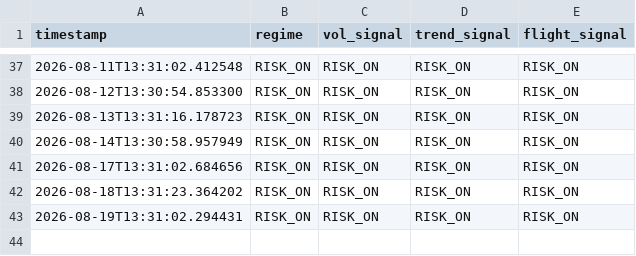
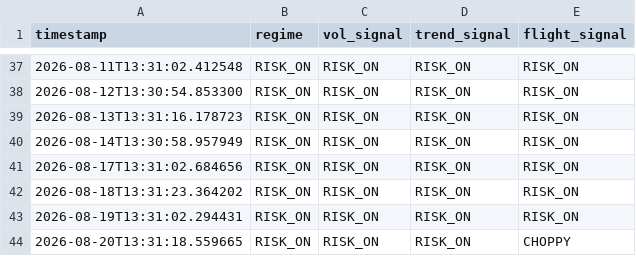
Before and after one commit to Tyler-Morton/BeatTheComp, a CSV file: regime_log.csv, drawn as a sheet; only a part is shown, gaps mark what is left out.

```diff
--- a/regime_log.csv
+++ b/regime_log.csv
@@ -43 +43,2 @@ timestamp,regime,vol_signal,trend_signal,flight_signal
 2026-08-19T13:31:02.294431,RISK_ON,RISK_ON,RISK_ON,RISK_ON
+2026-08-20T13:31:18.559665,RISK_ON,RISK_ON,RISK_ON,CHOPPY
```
Also changed, not shown: daily_log.csv, watchlist_log.csv, 1 other file.
